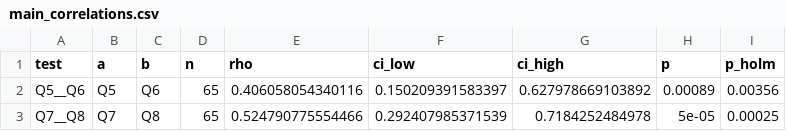
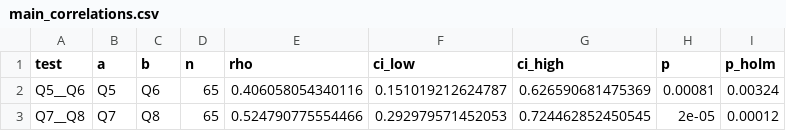
Before and after one commit to smtnkc/PeerCodeReview, a CSV file: reference_results/main_correlations.csv, drawn as a sheet.

```diff
--- a/reference_results/main_correlations.csv
+++ b/reference_results/main_correlations.csv
@@ -1,3 +1,3 @@
 "test","a","b","n","rho","ci_low","ci_high","p","p_holm"
-"Q5__Q6","Q5","Q6",65,0.406058054340116,0.150209391583397,0.627978669103892,0.00089,0.00356
-"Q7__Q8","Q7","Q8",65,0.524790775554466,0.292407985371539,0.7184252484978,5e-05,0.00025
+"Q5__Q6","Q5","Q6",65,0.406058054340116,0.151019212624787,0.626590681475369,0.00081,0.00324
+"Q7__Q8","Q7","Q8",65,0.524790775554466,0.292979571452053,0.724462852450545,2e-05,0.00012
```
Also changed, not shown: reference_results/experience_source_counts.csv, reference_results/main_group_comparisons.csv, 11 other files.
